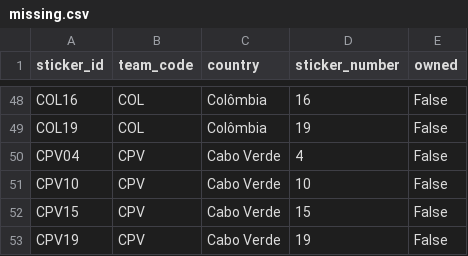
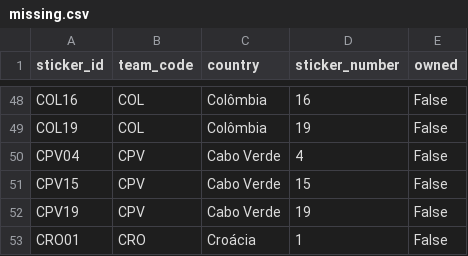
Before and after one commit to RafaSartorel/figurinhas-copa-2026, a CSV file: data/missing.csv, drawn as a sheet; only a part is shown, gaps mark what is left out; the shorter side is filled out with more unchanged rows.

```diff
--- a/data/missing.csv
+++ b/data/missing.csv
@@ -50,3 +50,2 @@ COL19,COL,Colômbia,19,False
 CPV04,CPV,Cabo Verde,4,False
-CPV10,CPV,Cabo Verde,10,False
 CPV15,CPV,Cabo Verde,15,False
```
Also changed, not shown: data/owned.csv, 6 other files.
